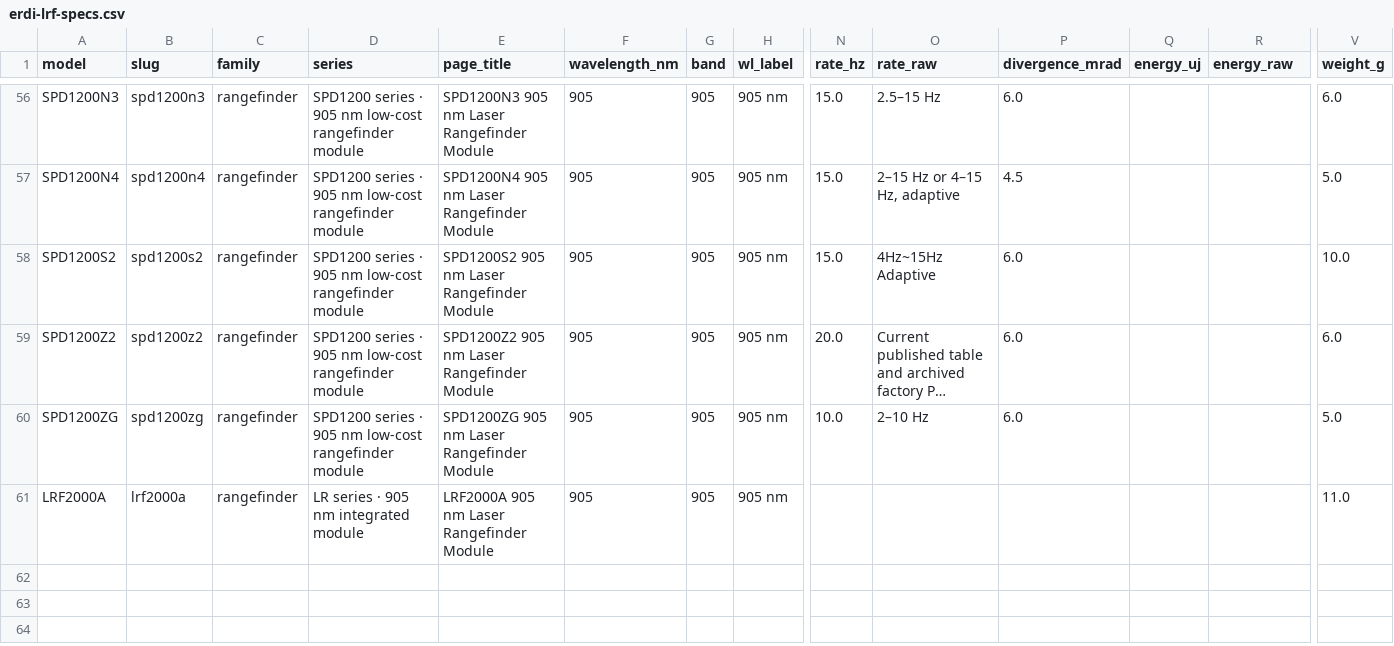
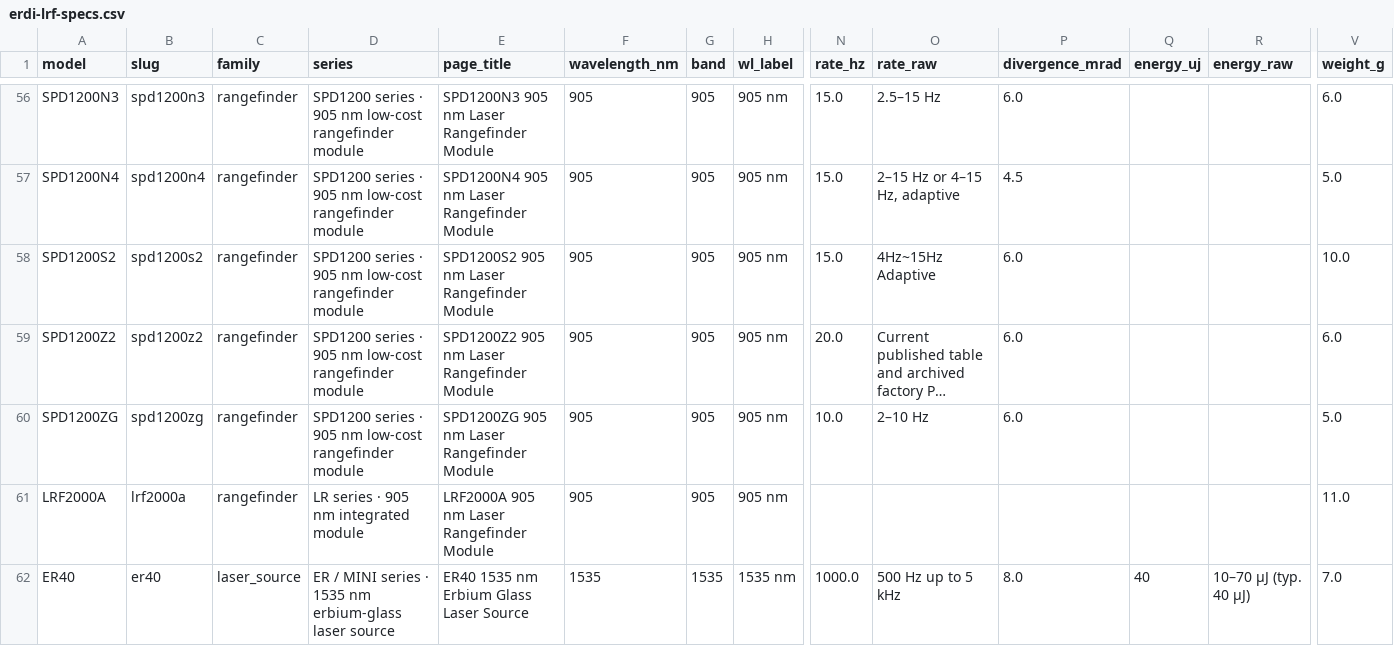
Before and after one commit to erdilrf-afk/erdi-lrf-specs, a CSV file: erdi-lrf-specs.csv, drawn as a sheet; only a part is shown, gaps mark what is left out; long unchanged cells end in …; rows hold the shown columns only; the diff names each change by its address in the sheet, - before the commit and + after, or states it on an @@ line.

Commit message:
sync erdi-lrf-specs.csv: 31122 bytes

```diff
--- a/erdi-lrf-specs.csv
+++ b/erdi-lrf-specs.csv
+row 62: ER40 | er40 | laser_source | ER / MINI series · 1535 nm erbium-glass laser source | ER40 1535 nm Erbium Glass Laser Source | 1535 | 1535 | 1535 nm | 1000.0 | 500 Hz up to 5 kHz | 8.0 | 40 | 10–70 μJ (typ. 40 μJ) | 7.0
```
